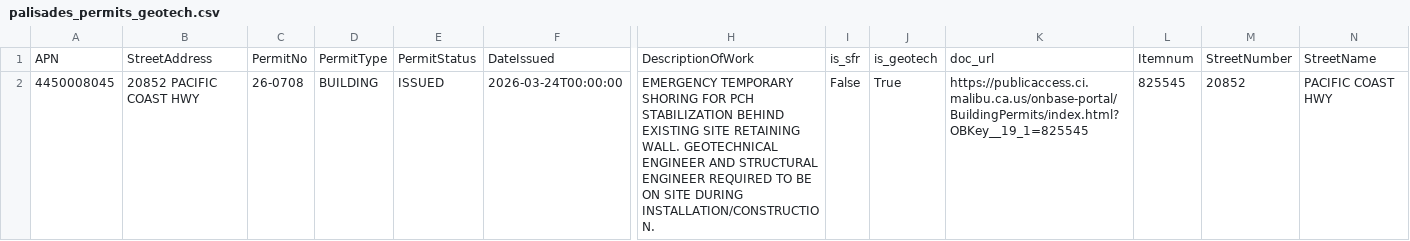
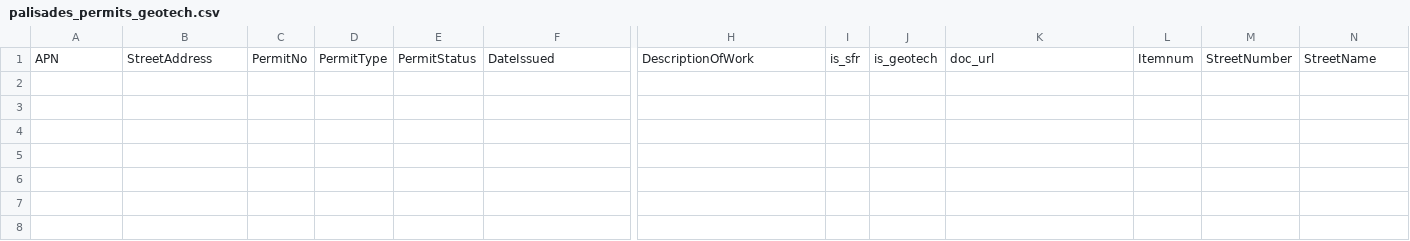
Before and after one commit to maliburebuildtaskforce/permit-tracker, a CSV file: palisades_permits_geotech.csv, drawn as a sheet; only a part is shown, gaps mark what is left out; rows hold the shown columns only; the diff names each change by its address in the sheet, - before the commit and + after, or states it on an @@ line.

Commit message:
Add files via upload

```diff
--- a/palisades_permits_geotech.csv
+++ b/palisades_permits_geotech.csv
-row 2: 4450008045 | 20852 PACIFIC COAST HWY | 26-0708 | BUILDING | ISSUED | 2026-03-24T00:00:00 | EMERGENCY TEMPORARY SHORING FOR PCH STABILIZATION BEHIND EXISTING SITE RETAINING WALL. GEOTECHNICAL ENGINEER AND STRUCTURAL ENGINEER REQUIRED TO BE ON SITE DURING INSTALLATION/CONSTRUCTION. | False | True | https://publicaccess.ci.malibu.ca.us/onbase-portal/BuildingPermits/index.html?OBKey__19_1=825545 | 825545 | 20852 | PACIFIC COAST HWY
```
